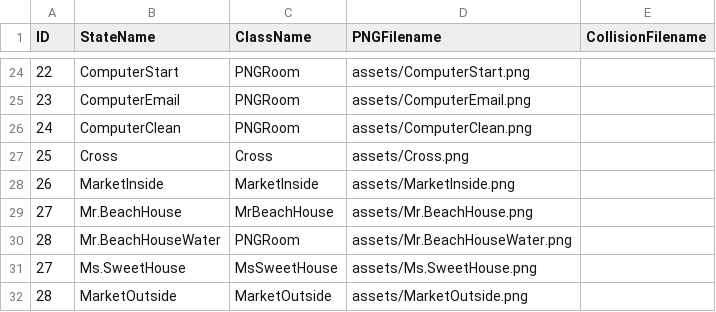
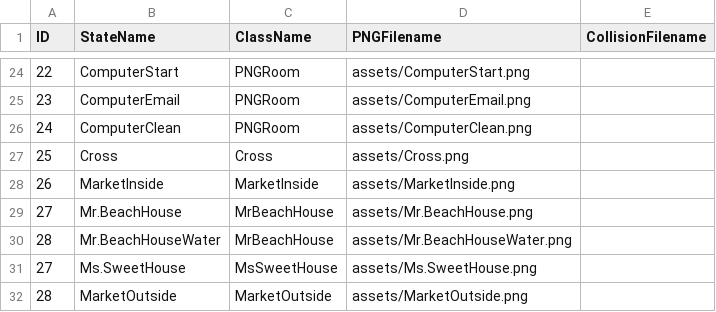
Before and after one commit to ylee73/Project2, a CSV file: data/adventureStates.csv, drawn as a sheet; only a part is shown, gaps mark what is left out.

Commit message:
flooded state finish

```diff
--- a/data/adventureStates.csv
+++ b/data/adventureStates.csv
@@ -29,3 +29,3 @@ ID,StateName,ClassName,PNGFilename,CollisionFilename
 27,Mr.BeachHouse,MrBeachHouse,assets/Mr.BeachHouse.png,
-28,Mr.BeachHouseWater,PNGRoom,assets/Mr.BeachHouseWater.png,
+28,Mr.BeachHouseWater,MrBeachHouse,assets/Mr.BeachHouseWater.png,
 27,Ms.SweetHouse,MsSweetHouse,assets/Ms.SweetHouse.png,
```
Also changed, not shown: 3 other files.
